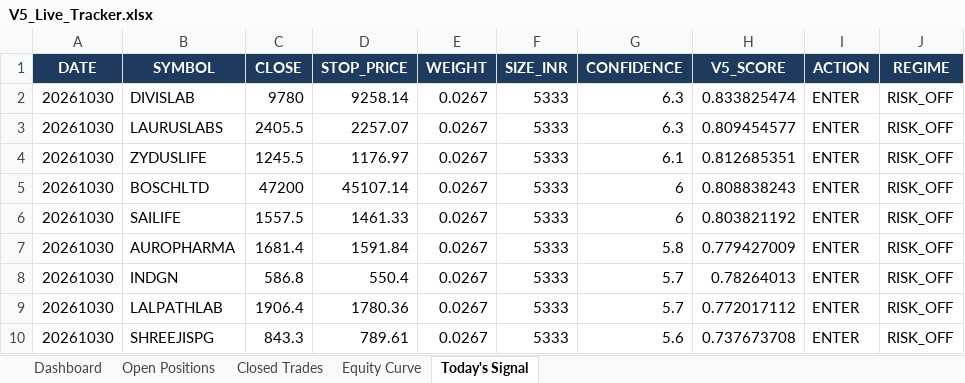
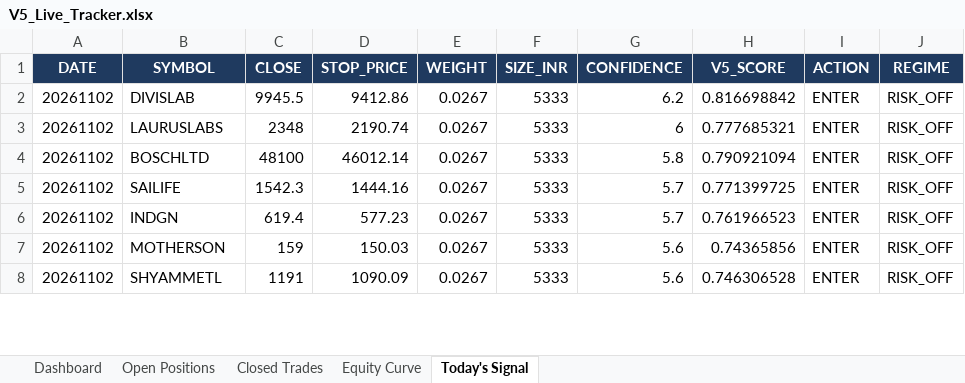
Before and after one commit to shubhamkrpal3-web/v5-stockpicker, an Excel workbook: V5_Live_Tracker.xlsx, sheet Today's Signal, drawn as a sheet; only a part is shown; values as stored, in another font and other column widths than the file's, no borders; removed rows and columns are numbered as before the commit, all else as after; the diff covers the shown part only; the diff names each change by its address in the sheet, - before the commit and + after, or states it on an @@ line.

```diff
--- a/V5_Live_Tracker.xlsx (sheet Today's Signal)
+++ b/V5_Live_Tracker.xlsx (sheet Today's Signal)
-A2:A3 (DATE): 20261030
+A2:A3 (DATE): 20261102
-C2 (CLOSE): 9780
+C2 (CLOSE): 9945.5
-D2 (STOP_PRICE): 9258.14
+D2 (STOP_PRICE): 9412.86
-G2 (CONFIDENCE): 6.3
+G2 (CONFIDENCE): 6.2
-H2 (V5_SCORE): 0.833825474
+H2 (V5_SCORE): 0.816698842
-C3 (CLOSE): 2405.5
+C3 (CLOSE): 2348
-D3 (STOP_PRICE): 2257.07
+D3 (STOP_PRICE): 2190.74
-G3 (CONFIDENCE): 6.3
+G3 (CONFIDENCE): 6
-H3 (V5_SCORE): 0.809454577
+H3 (V5_SCORE): 0.777685321
-row 4: 20261030 | ZYDUSLIFE | 1245.5 | 1176.97 | 0.0267 | 5333 | 6.1 | 0.812685351 | ENTER | RISK_OFF
-A4:A5 (DATE): 20261030
+A4:A5 (DATE): 20261102
-C4 (CLOSE): 47200
+C4 (CLOSE): 48100
-D4 (STOP_PRICE): 45107.14
+D4 (STOP_PRICE): 46012.14
-G4 (CONFIDENCE): 6
+G4 (CONFIDENCE): 5.8
-H4 (V5_SCORE): 0.808838243
+H4 (V5_SCORE): 0.790921094
-C5 (CLOSE): 1557.5
+C5 (CLOSE): 1542.3
-D5 (STOP_PRICE): 1461.33
+D5 (STOP_PRICE): 1444.16
-G5 (CONFIDENCE): 6
+G5 (CONFIDENCE): 5.7
-H5 (V5_SCORE): 0.803821192
+H5 (V5_SCORE): 0.771399725
-row 7: 20261030 | AUROPHARMA | 1681.4 | 1591.84 | 0.0267 | 5333 | 5.8 | 0.779427009 | ENTER | RISK_OFF
-A6 (DATE): 20261030
+A6 (DATE): 20261102
-C6 (CLOSE): 586.8
+C6 (CLOSE): 619.4
-D6 (STOP_PRICE): 550.4
+D6 (STOP_PRICE): 577.23
-H6 (V5_SCORE): 0.78264013
+H6 (V5_SCORE): 0.761966523
-row 9: 20261030 | LALPATHLAB | 1906.4 | 1780.36 | 0.0267 | 5333 | 5.7 | 0.772017112 | ENTER | RISK_OFF
-A7 (DATE): 20261030
+A7 (DATE): 20261102
-B7 (SYMBOL): SHREEJISPG
+B7 (SYMBOL): MOTHERSON
-C7 (CLOSE): 843.3
+C7 (CLOSE): 159
-D7 (STOP_PRICE): 789.61
+D7 (STOP_PRICE): 150.03
-H7 (V5_SCORE): 0.737673708
+H7 (V5_SCORE): 0.74365856
+row 8: 20261102 | SHYAMMETL | 1191 | 1090.09 | 0.0267 | 5333 | 5.6 | 0.746306528 | ENTER | RISK_OFF
```
Also changed, not shown: 4 added rows, 2 removed rows and 20 edited cells elsewhere in this sheet, sheet Open Positions, sheet Closed Trades, sheet Dashboard, sheet Equity Curve, 12 other files.
